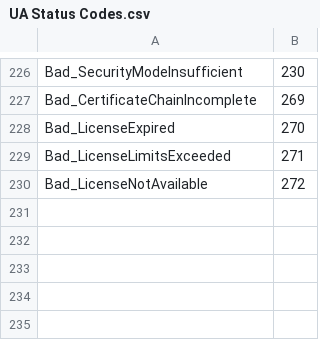
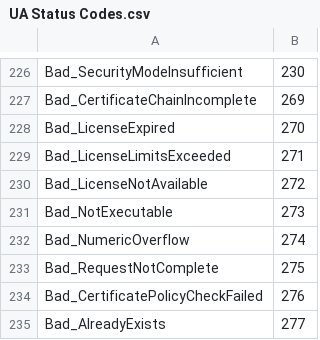
Before and after one commit to OPCFoundation/UA-Java-Legacy, a CSV file: codegen/src/main/resources/codegen_data/data/UA Status Codes.csv, drawn as a sheet; only a part is shown, gaps mark what is left out.

Commit message:
#136 added 1.04 statuscodes and attributes resource files

```diff
--- a/codegen/src/main/resources/codegen_data/data/UA Status Codes.csv
+++ b/codegen/src/main/resources/codegen_data/data/UA Status Codes.csv
@@ -230 +230,6 @@ Bad_LicenseLimitsExceeded,271
 Bad_LicenseNotAvailable,272
+Bad_NotExecutable,273
+Bad_NumericOverflow,274
+Bad_RequestNotComplete,275
+Bad_CertificatePolicyCheckFailed,276
+Bad_AlreadyExists,277
```
Also changed, not shown: 2 other files.
